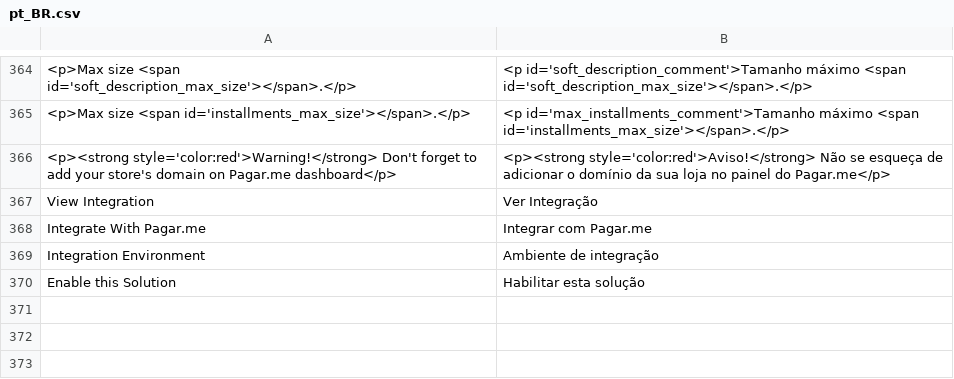
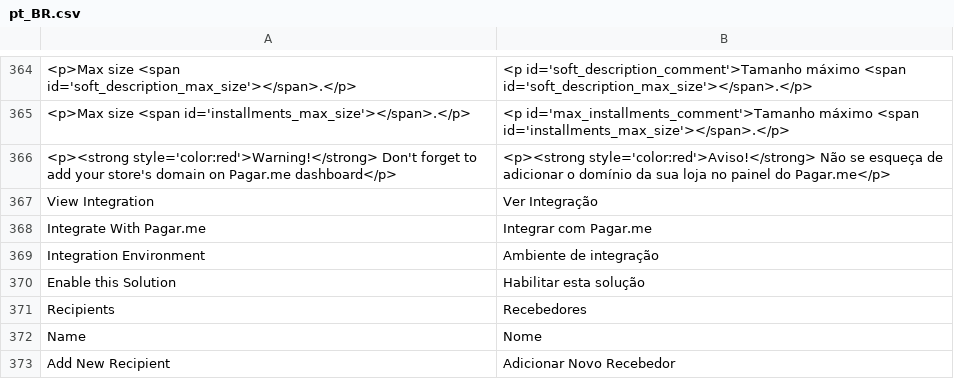
Before and after one commit to pagarme/magento2, a CSV file: i18n/pt_BR.csv, drawn as a sheet; only a part is shown, gaps mark what is left out; the diff names each change by its address in the sheet, - before the commit and + after, or states it on an @@ line.

Commit message:
:sparkles: adds recipients page and table

```diff
--- a/i18n/pt_BR.csv
+++ b/i18n/pt_BR.csv
+row 371: Recipients | Recebedores
+row 372: Name | Nome
+row 373: Add New Recipient | Adicionar Novo Recebedor
```
Also changed, not shown: i18n/en_US.csv, 10 other files.
